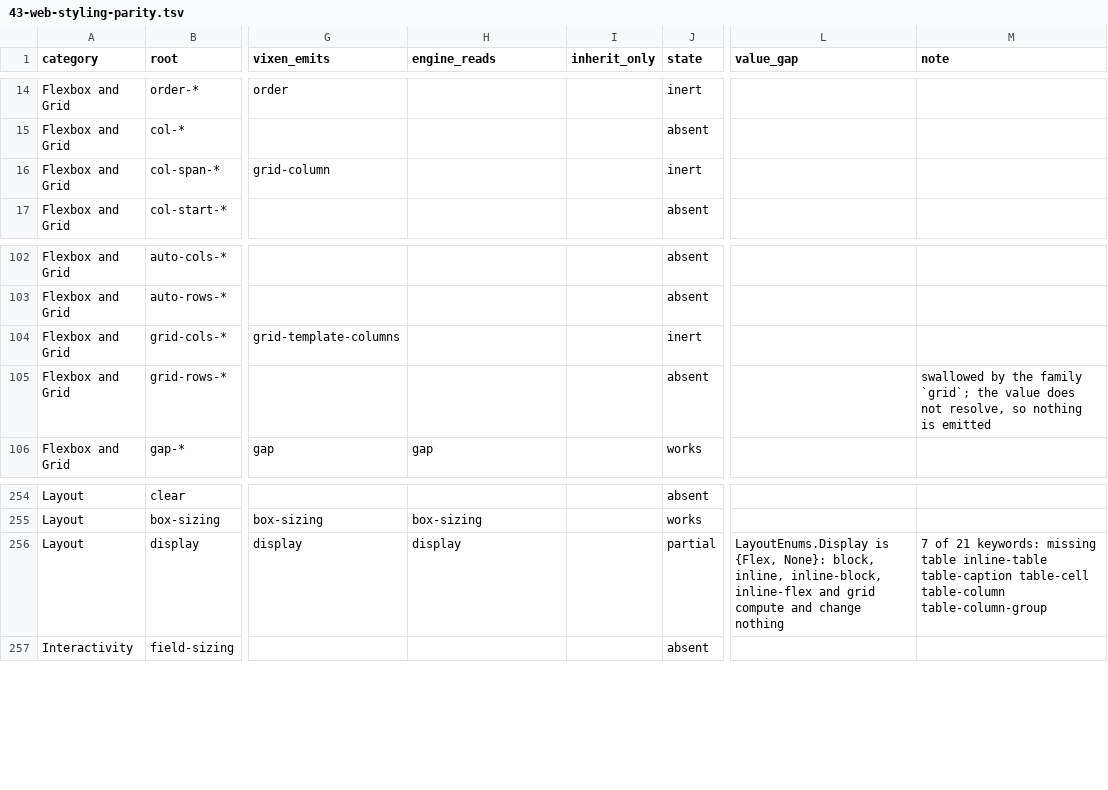
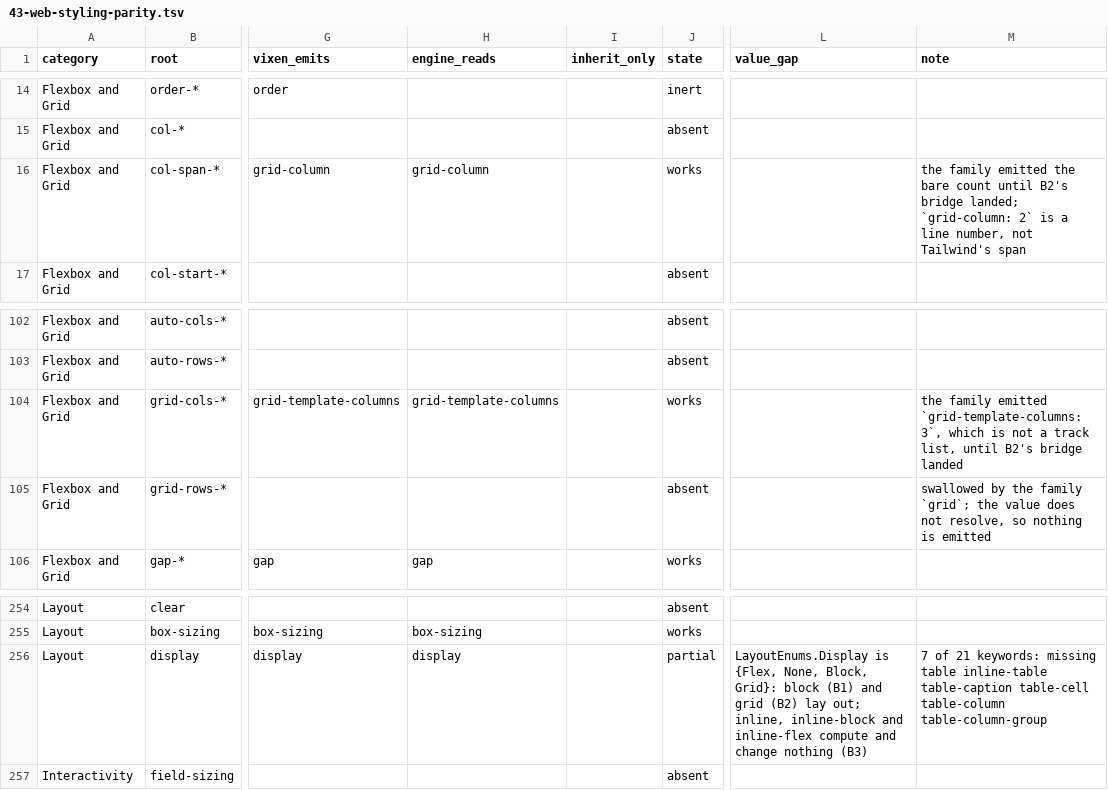
Before and after one commit to Rikarin/Vixen, a TSV file: docs/plan/43-web-styling-parity.tsv, drawn as a sheet; only a part is shown, gaps mark what is left out; the diff names each change by its address in the sheet, - before the commit and + after, or states it on an @@ line.

```diff
--- a/docs/plan/43-web-styling-parity.tsv
+++ b/docs/plan/43-web-styling-parity.tsv
-H16 (engine_reads): (empty)
+H16 (engine_reads): grid-column
-J16 (state): inert
+J16 (state): works
-M16 (note): (empty)
+M16 (note): the family emitted the bare count until B2's bridge landed; `grid-column: 2` is a line number, not Tailwind's span
-H104 (engine_reads): (empty)
+H104 (engine_reads): grid-template-columns
-J104 (state): inert
+J104 (state): works
-M104 (note): (empty)
+M104 (note): the family emitted `grid-template-columns: 3`, which is not a track list, until B2's bridge landed
-L256 (value_gap): …is {Flex, None}: block, inline, inline-block, inline-flex and grid compute and change nothing
+L256 (value_gap): …is {Flex, None, Block, Grid}: block (B1) and grid (B2) lay out; inline, inline-block and inline-flex compute and change nothing (B3)
```
Also changed, not shown: 5 other files.
